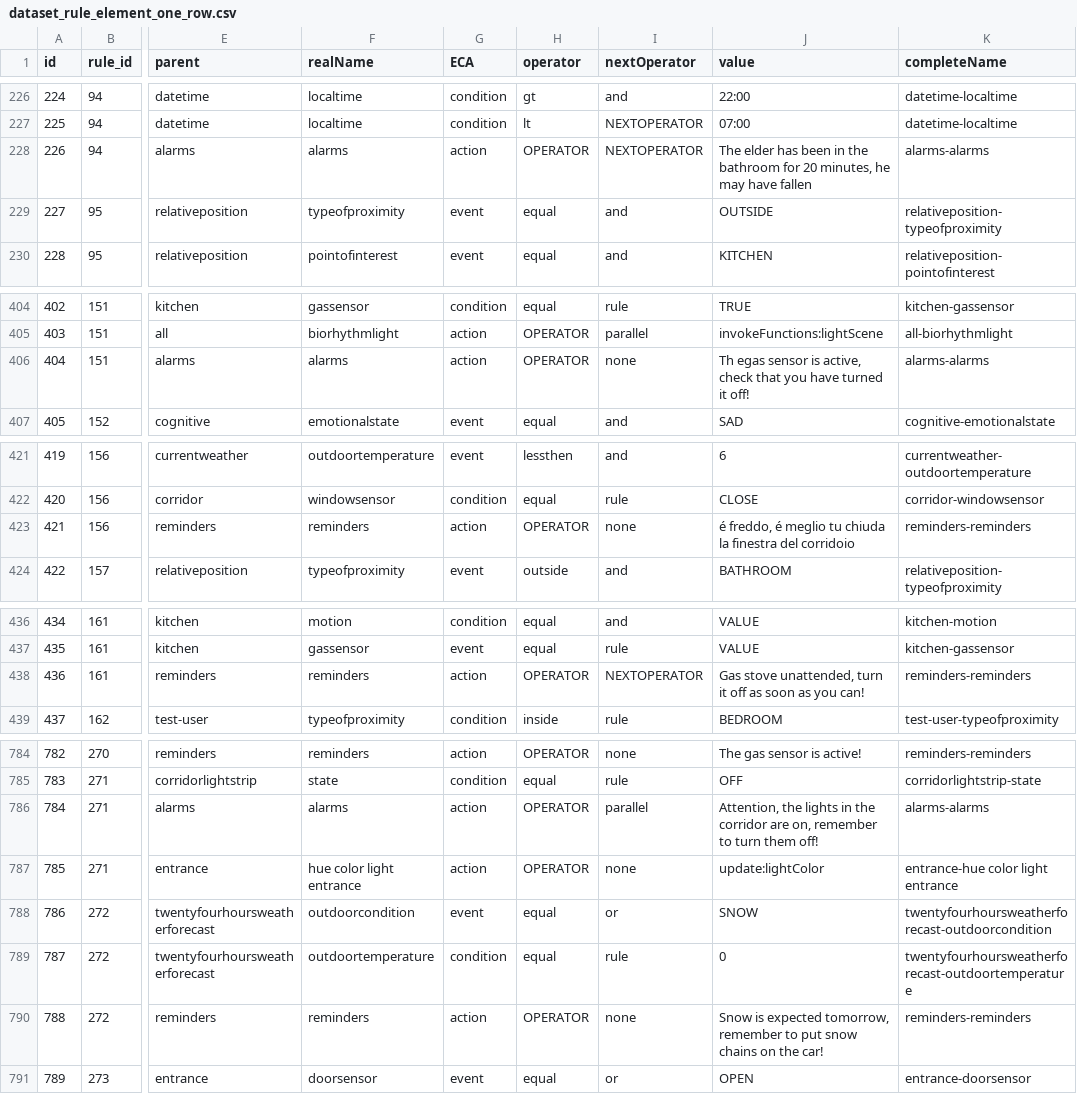
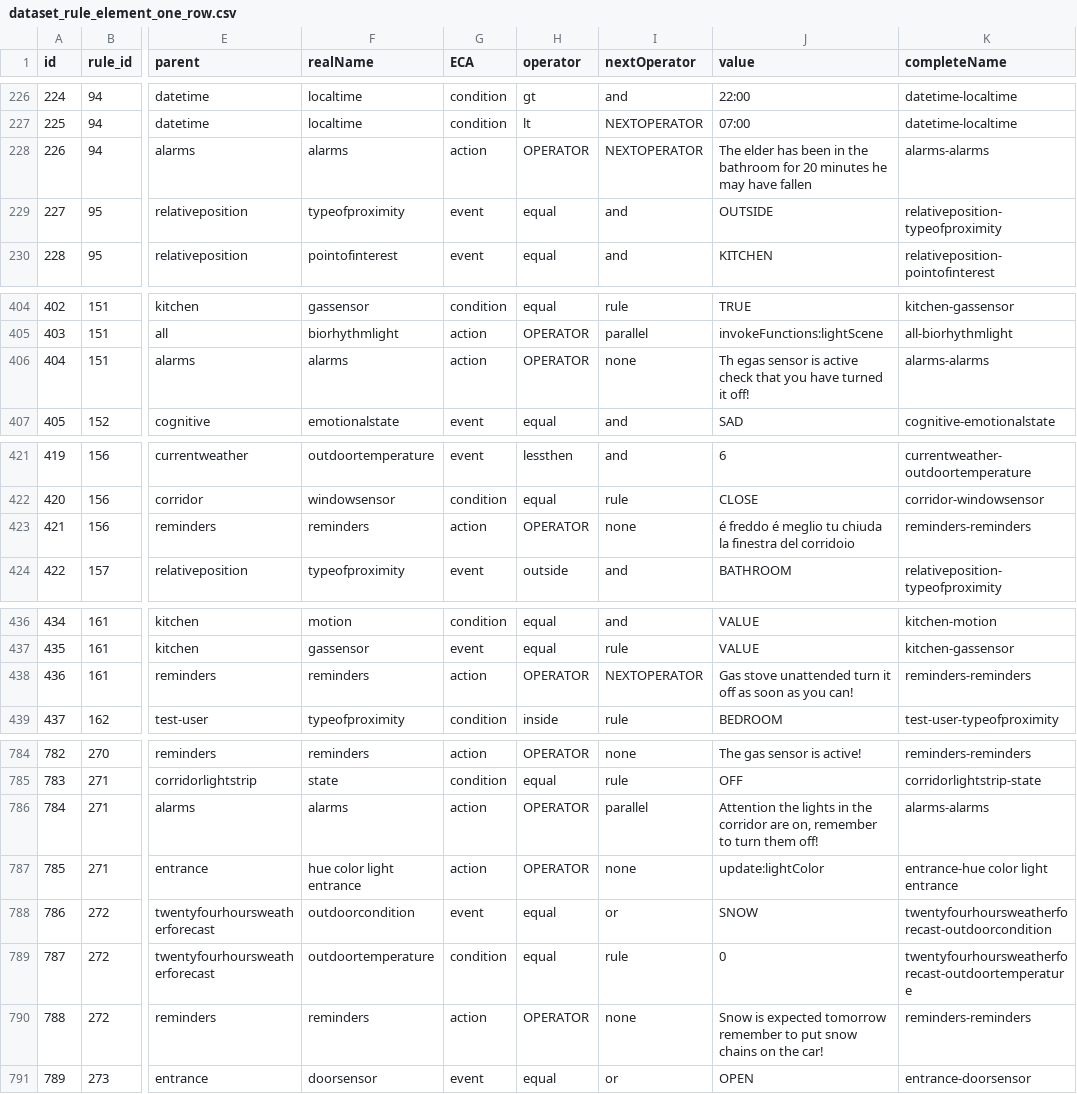
Before and after one commit to andrematt/trigger_action_rules, a CSV file: dataset_rule_element_one_row.csv, drawn as a sheet; only a part is shown, gaps mark what is left out; the diff covers the shown part only; the diff names each change by its address in the sheet, - before the commit and + after, or states it on an @@ line.

Commit message:
removed commas

```diff
--- a/dataset_rule_element_one_row.csv
+++ b/dataset_rule_element_one_row.csv
-J228 (value): …for 20 minutes, he may…
+J228 (value): …for 20 minutes he may…
-J406 (value): …sensor is active, check that…
+J406 (value): …sensor is active check that…
-J423 (value): é freddo, é meglio…
+J423 (value): é freddo é meglio…
-J438 (value): Gas stove unattended, turn it…
+J438 (value): Gas stove unattended turn it…
-J786 (value): Attention, the lights…
+J786 (value): Attention the lights…
-J790 (value): …is expected tomorrow, remember to…
+J790 (value): …is expected tomorrow remember to…
```
Also changed, not shown: 6 edited cells elsewhere in this file.
